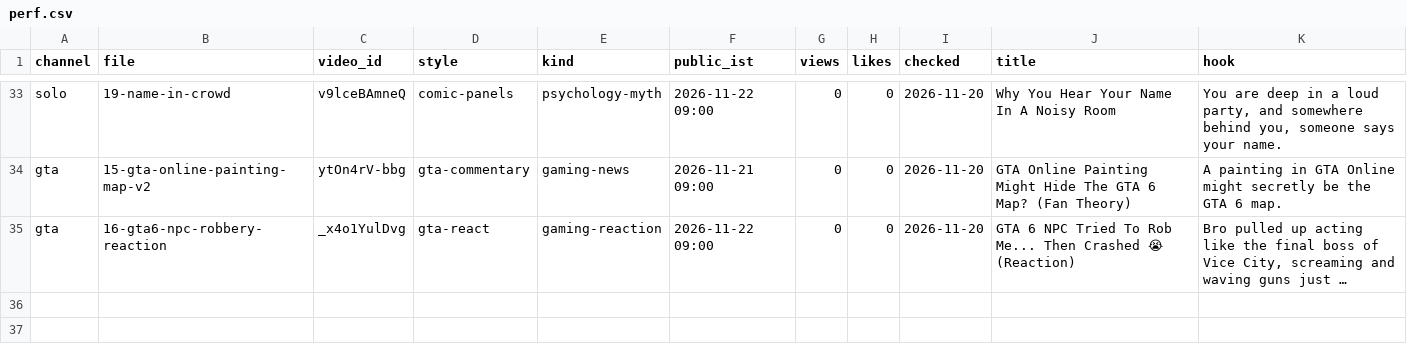
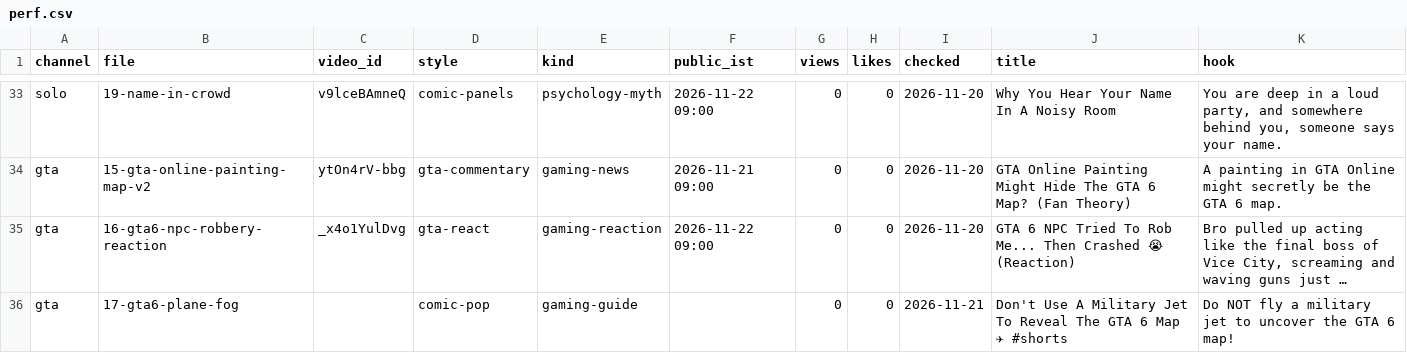
Before and after one commit to ffrastogi737-art/Faltu, a CSV file: shorts-out/perf.csv, drawn as a sheet; only a part is shown, gaps mark what is left out; long unchanged cells end in …; the diff names each change by its address in the sheet, - before the commit and + after, or states it on an @@ line.

```diff
--- a/shorts-out/perf.csv
+++ b/shorts-out/perf.csv
+row 36: gta | 17-gta6-plane-fog |  | comic-pop | gaming-guide |  | 0 | 0 | 2026-11-21 | Don't Use A Military Jet To Reveal The GTA 6 Map ✈ #shorts | Do NOT fly a military jet to uncover the GTA 6 map!
```
Also changed, not shown: 11 other files.
